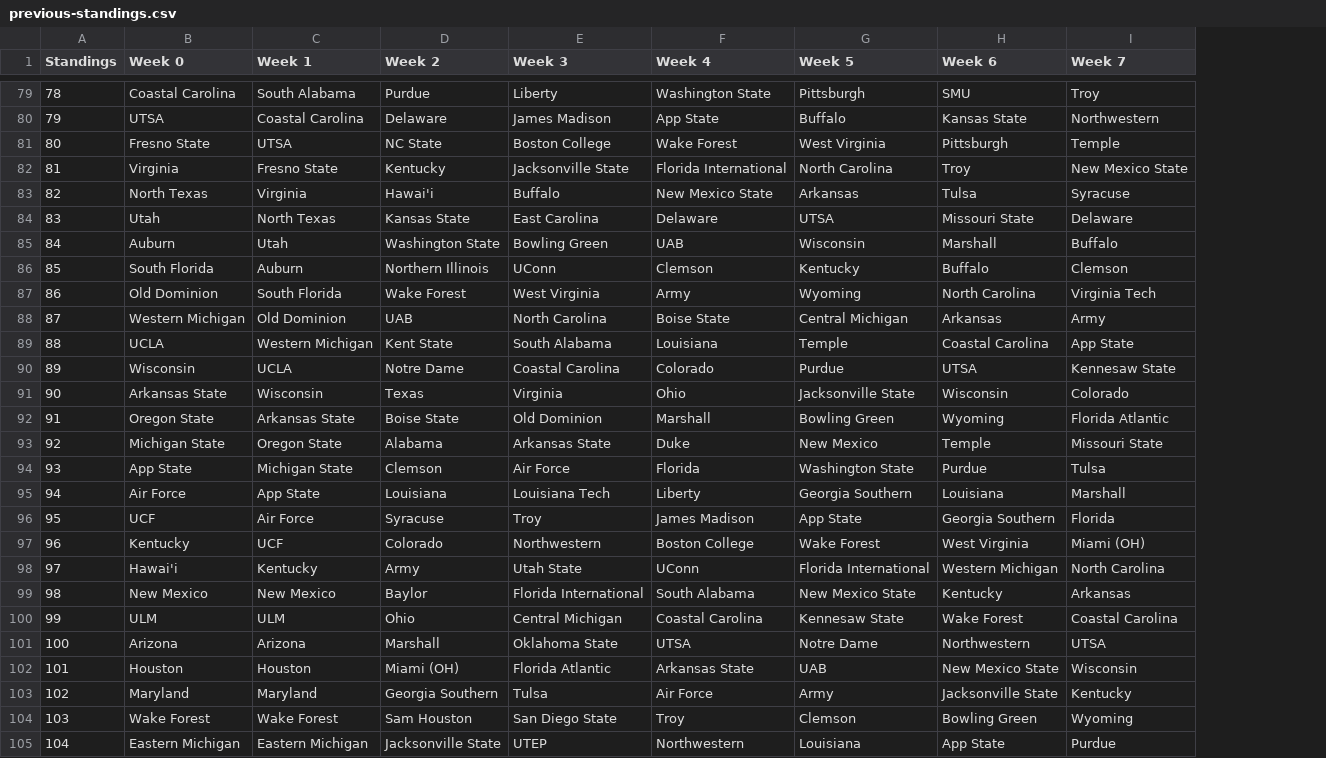
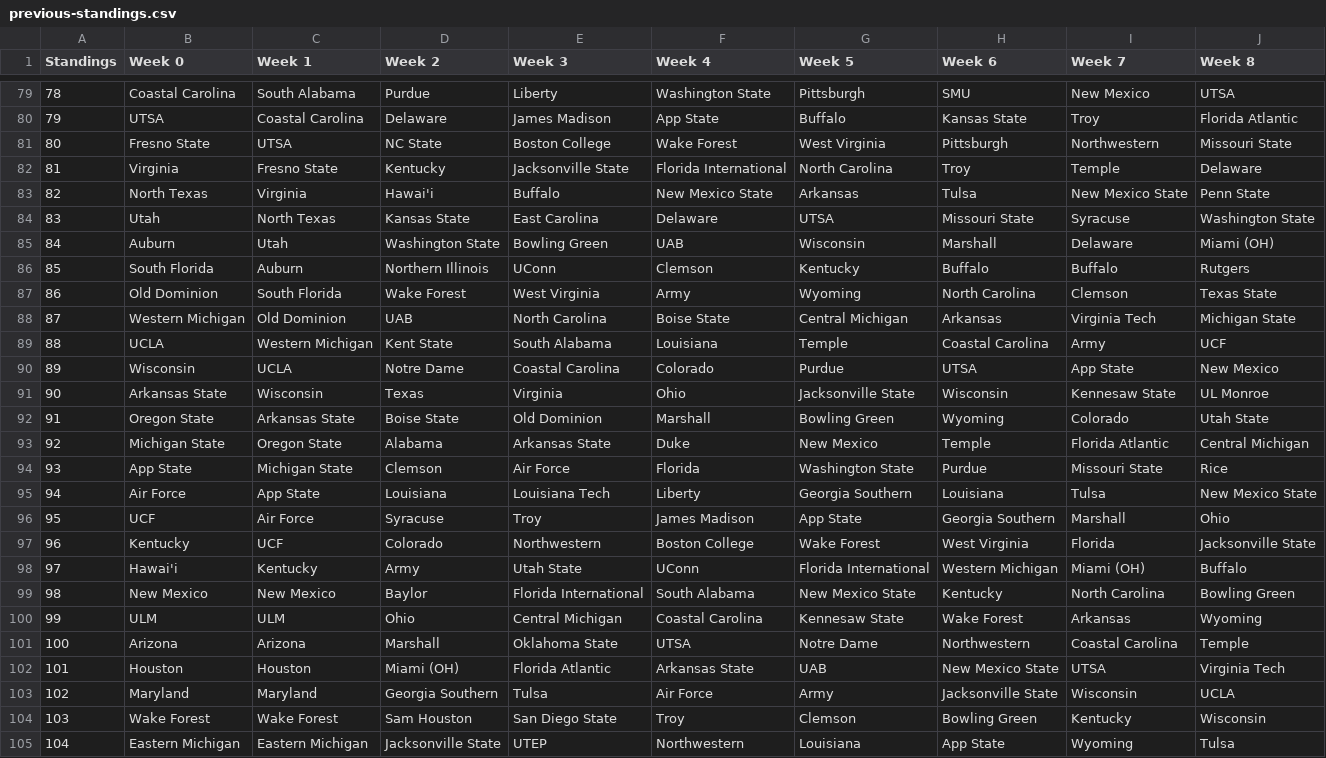
Before and after one commit to skous2/merit-based-standings, a CSV file: previous-standings.csv, drawn as a sheet; only a part is shown, gaps mark what is left out; the diff covers the shown part only; the diff names each change by its address in the sheet, - before the commit and + after, or states it on an @@ line.

```diff
--- a/previous-standings.csv
+++ b/previous-standings.csv
+column J (Week 8), rows 79-105: UTSA | Florida Atlantic | Missouri State | Delaware | Penn State | Washington State | Miami (OH) | Rutgers | Texas State | Michigan State | UCF | New Mexico | UL Monroe | Utah State | Central Michigan | Rice | New Mexico State | Ohio | Jacksonville State | Buffalo | Bowling Green | Wyoming | Temple | Virginia Tech | UCLA | Wisconsin | Tulsa
-I79 (Week 7): Troy
+I79 (Week 7): New Mexico
-I80 (Week 7): Northwestern
+I80 (Week 7): Troy
-I81 (Week 7): Temple
+I81 (Week 7): Northwestern
-I82 (Week 7): New Mexico State
+I82 (Week 7): Temple
-I83 (Week 7): Syracuse
+I83 (Week 7): New Mexico State
-I84 (Week 7): Delaware
+I84 (Week 7): Syracuse
-I85 (Week 7): Buffalo
+I85 (Week 7): Delaware
-I86 (Week 7): Clemson
+I86 (Week 7): Buffalo
-I87 (Week 7): Virginia Tech
+I87 (Week 7): Clemson
-I88 (Week 7): Army
+I88 (Week 7): Virginia Tech
-I89 (Week 7): App State
+I89 (Week 7): Army
-I90 (Week 7): Kennesaw State
+I90 (Week 7): App State
-I91 (Week 7): Colorado
+I91 (Week 7): Kennesaw State
-I92 (Week 7): Florida Atlantic
+I92 (Week 7): Colorado
-I93 (Week 7): Missouri State
+I93 (Week 7): Florida Atlantic
-I94 (Week 7): Tulsa
+I94 (Week 7): Missouri State
-I95 (Week 7): Marshall
+I95 (Week 7): Tulsa
-I96 (Week 7): Florida
+I96 (Week 7): Marshall
-I97 (Week 7): Miami (OH)
+I97 (Week 7): Florida
-I98 (Week 7): North Carolina
+I98 (Week 7): Miami (OH)
-I99 (Week 7): Arkansas
+I99 (Week 7): North Carolina
-I100 (Week 7): Coastal Carolina
+I100 (Week 7): Arkansas
-I101 (Week 7): UTSA
+I101 (Week 7): Coastal Carolina
-I102 (Week 7): Wisconsin
+I102 (Week 7): UTSA
-I103 (Week 7): Kentucky
+I103 (Week 7): Wisconsin
-I104 (Week 7): Wyoming
+I104 (Week 7): Kentucky
-I105 (Week 7): Purdue
+I105 (Week 7): Wyoming
```
Also changed, not shown: 42 edited cells elsewhere in this file, all-games.csv, total-points.csv, 10 other files.
